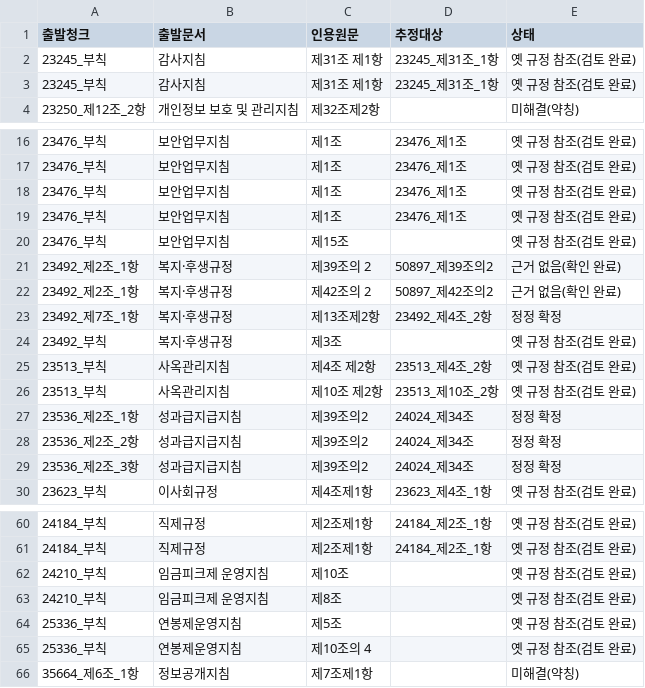
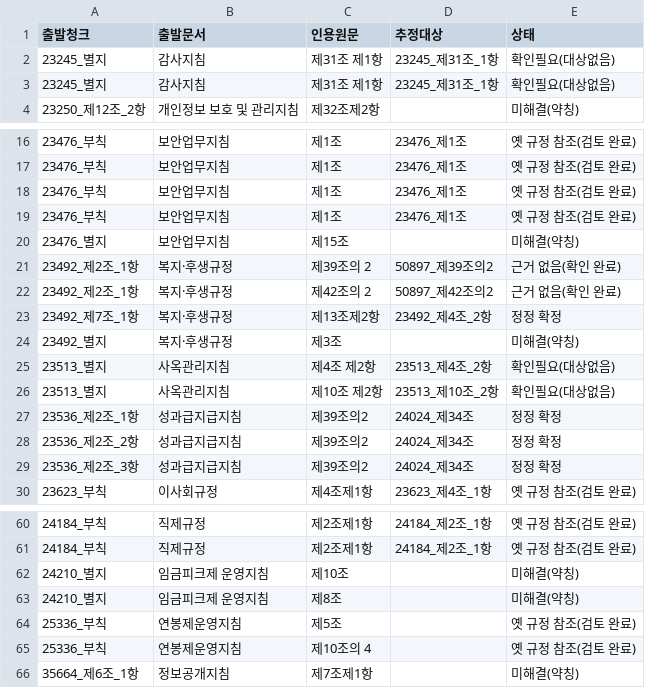
Before and after one commit to 9abin/Kivvi, a CSV file: rag_pipeline/out/cite_review.csv, drawn as a sheet; only a part is shown, gaps mark what is left out; the diff covers the shown part only.

```diff
--- a/rag_pipeline/out/cite_review.csv
+++ b/rag_pipeline/out/cite_review.csv
@@ -1,4 +1,4 @@
 출발청크,출발문서,인용원문,추정대상,상태
-23245_부칙,감사지침,제31조 제1항,23245_제31조_1항,옛 규정 참조(검토 완료)
-23245_부칙,감사지침,제31조 제1항,23245_제31조_1항,옛 규정 참조(검토 완료)
+23245_별지,감사지침,제31조 제1항,23245_제31조_1항,확인필요(대상없음)
+23245_별지,감사지침,제31조 제1항,23245_제31조_1항,확인필요(대상없음)
 23250_제12조_2항,개인정보 보호 및 관리지침,제32조제2항,,미해결(약칭)
@@ -19,3 +19,3 @@
 23476_부칙,보안업무지침,제1조,23476_제1조,옛 규정 참조(검토 완료)
-23476_부칙,보안업무지침,제15조,,옛 규정 참조(검토 완료)
+23476_별지,보안업무지침,제15조,,미해결(약칭)
 23492_제2조_1항,복지·후생규정,제39조의 2,50897_제39조의2,근거 없음(확인 완료)
@@ -23,5 +23,5 @@
 23492_제7조_1항,복지·후생규정,제13조제2항,23492_제4조_2항,정정 확정
-23492_부칙,복지·후생규정,제3조,,옛 규정 참조(검토 완료)
-23513_부칙,사옥관리지침,제4조 제2항,23513_제4조_2항,옛 규정 참조(검토 완료)
-23513_부칙,사옥관리지침,제10조 제2항,23513_제10조_2항,옛 규정 참조(검토 완료)
+23492_별지,복지·후생규정,제3조,,미해결(약칭)
+23513_별지,사옥관리지침,제4조 제2항,23513_제4조_2항,확인필요(대상없음)
+23513_별지,사옥관리지침,제10조 제2항,23513_제10조_2항,확인필요(대상없음)
 23536_제2조_1항,성과급지급지침,제39조의2,24024_제34조,정정 확정
@@ -61,4 +61,4 @@
 24184_부칙,직제규정,제2조제1항,24184_제2조_1항,옛 규정 참조(검토 완료)
-24210_부칙,임금피크제 운영지침,제10조,,옛 규정 참조(검토 완료)
-24210_부칙,임금피크제 운영지침,제8조,,옛 규정 참조(검토 완료)
+24210_별지,임금피크제 운영지침,제10조,,미해결(약칭)
+24210_별지,임금피크제 운영지침,제8조,,미해결(약칭)
 25336_부칙,연봉제운영지침,제5조,,옛 규정 참조(검토 완료)
```
Also changed, not shown: 98 edited cells elsewhere in this file, 9 other files.
